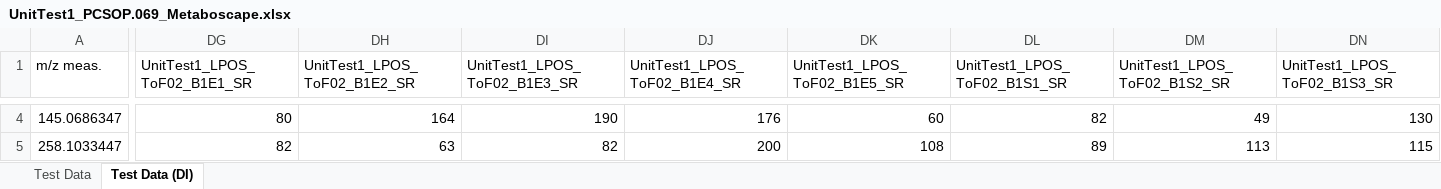
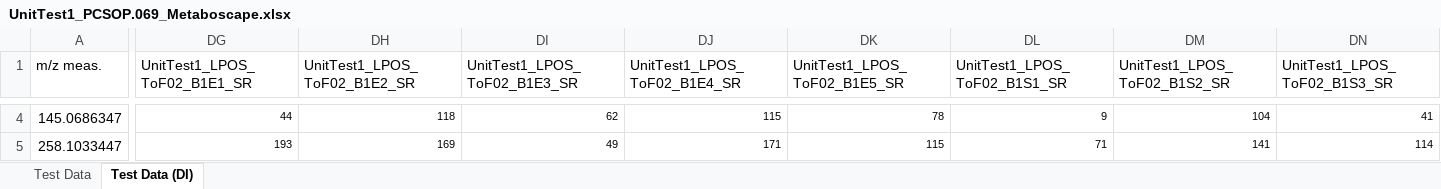
Before and after one commit to phenomecentre/npc-standard-project, an Excel workbook: Derived_Data/UnitTest1_PCSOP.069_Metaboscape.xlsx, sheet Test Data (DI), drawn as a sheet; only a part is shown, gaps mark what is left out; values as stored, in another font and other column widths than the file's, no borders; the diff covers the shown part only; the diff names each change by its address in the sheet, - before the commit and + after, or states it on an @@ line.

```diff
--- a/Derived_Data/UnitTest1_PCSOP.069_Metaboscape.xlsx (sheet Test Data (DI))
+++ b/Derived_Data/UnitTest1_PCSOP.069_Metaboscape.xlsx (sheet Test Data (DI))
@@ DG4:DN5 text size: smaller @@
-DG4 (UnitTest1_LPOS_ToF02_B1E1_SR): 80
+DG4 (UnitTest1_LPOS_ToF02_B1E1_SR): 44
-DH4 (UnitTest1_LPOS_ToF02_B1E2_SR): 164
+DH4 (UnitTest1_LPOS_ToF02_B1E2_SR): 118
-DI4 (UnitTest1_LPOS_ToF02_B1E3_SR): 190
+DI4 (UnitTest1_LPOS_ToF02_B1E3_SR): 62
-DJ4 (UnitTest1_LPOS_ToF02_B1E4_SR): 176
+DJ4 (UnitTest1_LPOS_ToF02_B1E4_SR): 115
-DK4 (UnitTest1_LPOS_ToF02_B1E5_SR): 60
+DK4 (UnitTest1_LPOS_ToF02_B1E5_SR): 78
-DL4 (UnitTest1_LPOS_ToF02_B1S1_SR): 82
+DL4 (UnitTest1_LPOS_ToF02_B1S1_SR): 9
-DM4 (UnitTest1_LPOS_ToF02_B1S2_SR): 49
+DM4 (UnitTest1_LPOS_ToF02_B1S2_SR): 104
-DN4 (UnitTest1_LPOS_ToF02_B1S3_SR): 130
+DN4 (UnitTest1_LPOS_ToF02_B1S3_SR): 41
-DG5 (UnitTest1_LPOS_ToF02_B1E1_SR): 82
+DG5 (UnitTest1_LPOS_ToF02_B1E1_SR): 193
-DH5 (UnitTest1_LPOS_ToF02_B1E2_SR): 63
+DH5 (UnitTest1_LPOS_ToF02_B1E2_SR): 169
-DI5 (UnitTest1_LPOS_ToF02_B1E3_SR): 82
+DI5 (UnitTest1_LPOS_ToF02_B1E3_SR): 49
-DJ5 (UnitTest1_LPOS_ToF02_B1E4_SR): 200
+DJ5 (UnitTest1_LPOS_ToF02_B1E4_SR): 171
-DK5 (UnitTest1_LPOS_ToF02_B1E5_SR): 108
+DK5 (UnitTest1_LPOS_ToF02_B1E5_SR): 115
-DL5 (UnitTest1_LPOS_ToF02_B1S1_SR): 89
+DL5 (UnitTest1_LPOS_ToF02_B1S1_SR): 71
-DM5 (UnitTest1_LPOS_ToF02_B1S2_SR): 113
+DM5 (UnitTest1_LPOS_ToF02_B1S2_SR): 141
-DN5 (UnitTest1_LPOS_ToF02_B1S3_SR): 115
+DN5 (UnitTest1_LPOS_ToF02_B1S3_SR): 114
```
Also changed, not shown: 241 edited cells and cell formats elsewhere in this sheet, sheet Test Data.
